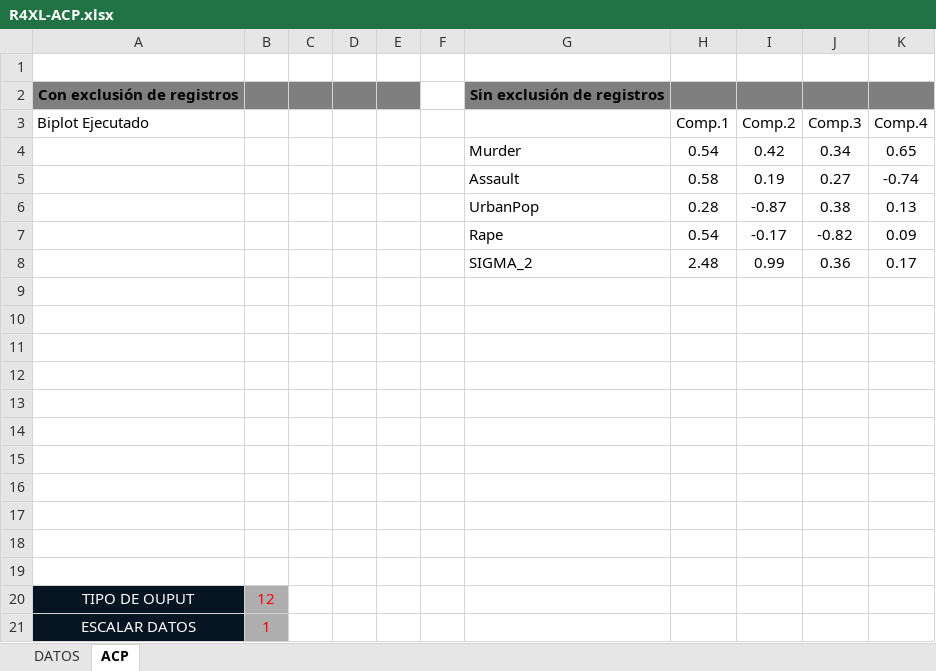
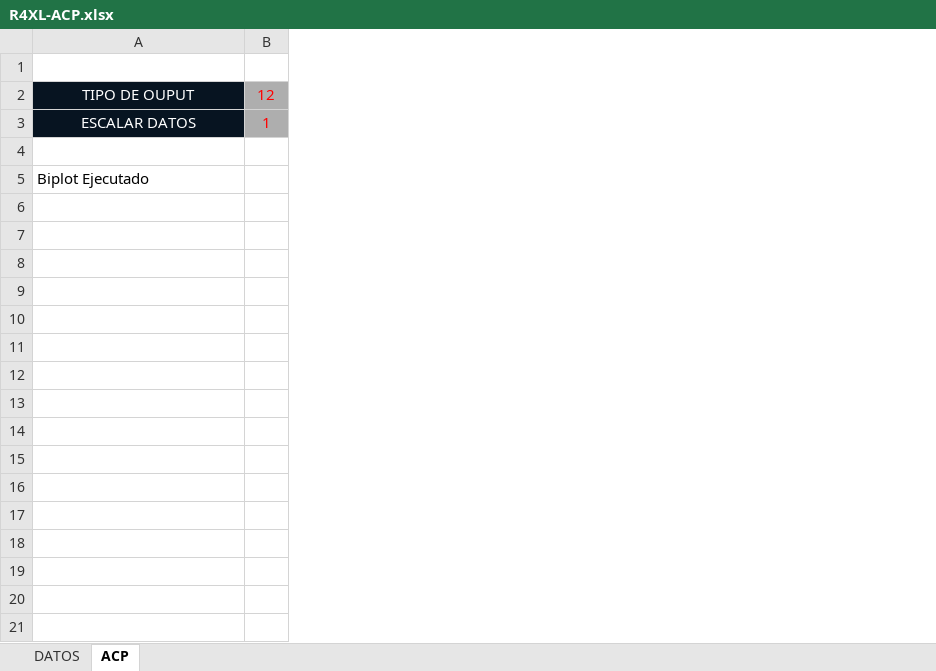
Before and after one commit to mbonillacr/R4XCL, an Excel workbook: EJEMPLOS EN EXCEL/BONILLA/R4XL-ACP.xlsx, sheet ACP, drawn as a sheet; values as stored, in another font and other column widths than the file's, no borders; charts and pictures not drawn; removed rows and columns are numbered as before the commit, all else as after; the diff names each change by its address in the sheet, - before the commit and + after, or states it on an @@ line.

```diff
--- a/EJEMPLOS EN EXCEL/BONILLA/R4XL-ACP.xlsx (sheet ACP)
+++ b/EJEMPLOS EN EXCEL/BONILLA/R4XL-ACP.xlsx (sheet ACP)
-column C, empty
-column D, empty
-column E, empty
-column F, empty
-column G, empty
-column H, empty
-column I, empty
-column J, empty
-column K, empty
-row 1: (empty)
-row 2: Con exclusión de registros |  |  |  |  |  | Sin exclusión de registros
-row 4:  |  |  |  |  |  | Murder | 0.54 | 0.42 | 0.34 | 0.65
-row 5:  |  |  |  |  |  | Assault | 0.58 | 0.19 | 0.27 | -0.74
-row 6:  |  |  |  |  |  | UrbanPop | 0.28 | -0.87 | 0.38 | 0.13
-row 7:  |  |  |  |  |  | Rape | 0.54 | -0.17 | -0.82 | 0.09
-row 8:  |  |  |  |  |  | SIGMA_2 | 2.48 | 0.99 | 0.36 | 0.17
-row 9: (empty)
-row 10: (empty)
-row 11: (empty)
-row 12: (empty)
-row 13: (empty)
-row 14: (empty)
-row 15: (empty)
-row 16: (empty)
-row 17: (empty)
-row 18: (empty)
+row 4: (empty)
@@ row 3 moved to row 5: Biplot Ejecutado @@
```
Also changed, not shown: sheet DATOS, charts or pictures, EJEMPLOS EN EXCEL/BONILLA/R4XL-PIVOTE.xlsx, EJEMPLOS EN EXCEL/BONILLA/R4XL-RegresionLineal.xlsx, 4 other files.
